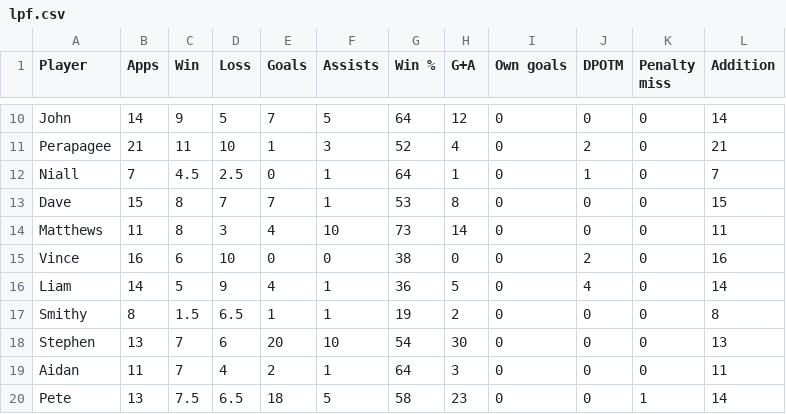
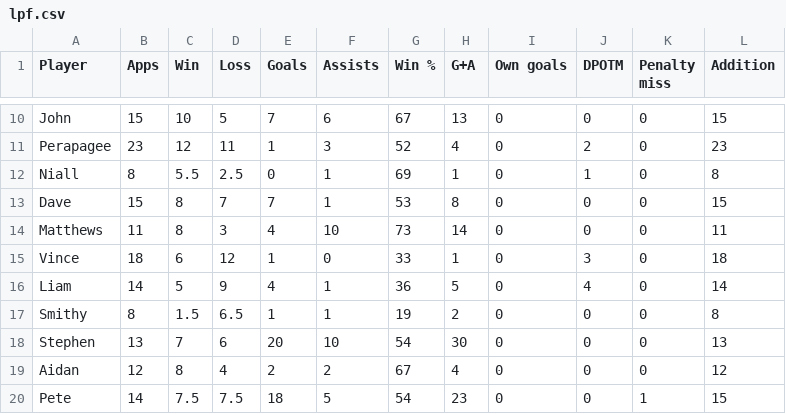
Before and after one commit to louismaughan/lpf, a CSV file: lpf.csv, drawn as a sheet; only a part is shown, gaps mark what is left out; the diff covers the shown part only; the diff names each change by its address in the sheet, - before the commit and + after, or states it on an @@ line.

```diff
--- a/lpf.csv
+++ b/lpf.csv
-B10 (Apps): 14
+B10 (Apps): 15
-C10 (Win): 9
+C10 (Win): 10
-F10 (Assists): 5
+F10 (Assists): 6
-G10 (Win %): 64
+G10 (Win %): 67
-H10 (G+A): 12
+H10 (G+A): 13
-L10 (Addition): 14
+L10 (Addition): 15
-B11 (Apps): 21
+B11 (Apps): 23
-C11 (Win): 11
+C11 (Win): 12
-D11 (Loss): 10
+D11 (Loss): 11
-L11 (Addition): 21
+L11 (Addition): 23
-B12 (Apps): 7
+B12 (Apps): 8
-C12 (Win): 4.5
+C12 (Win): 5.5
-G12 (Win %): 64
+G12 (Win %): 69
-L12 (Addition): 7
+L12 (Addition): 8
-B15 (Apps): 16
+B15 (Apps): 18
-D15 (Loss): 10
+D15 (Loss): 12
-E15 (Goals): 0
+E15 (Goals): 1
-G15 (Win %): 38
+G15 (Win %): 33
-H15 (G+A): 0
+H15 (G+A): 1
-J15 (DPOTM): 2
+J15 (DPOTM): 3
-L15 (Addition): 16
+L15 (Addition): 18
-B19 (Apps): 11
+B19 (Apps): 12
-C19 (Win): 7
+C19 (Win): 8
-F19 (Assists): 1
+F19 (Assists): 2
-G19 (Win %): 64
+G19 (Win %): 67
-H19 (G+A): 3
+H19 (G+A): 4
-L19 (Addition): 11
+L19 (Addition): 12
-B20 (Apps): 13
+B20 (Apps): 14
-D20 (Loss): 6.5
+D20 (Loss): 7.5
-G20 (Win %): 58
+G20 (Win %): 54
-L20 (Addition): 14
+L20 (Addition): 15
```
Also changed, not shown: 2 added rows and 103 edited cells elsewhere in this file.
